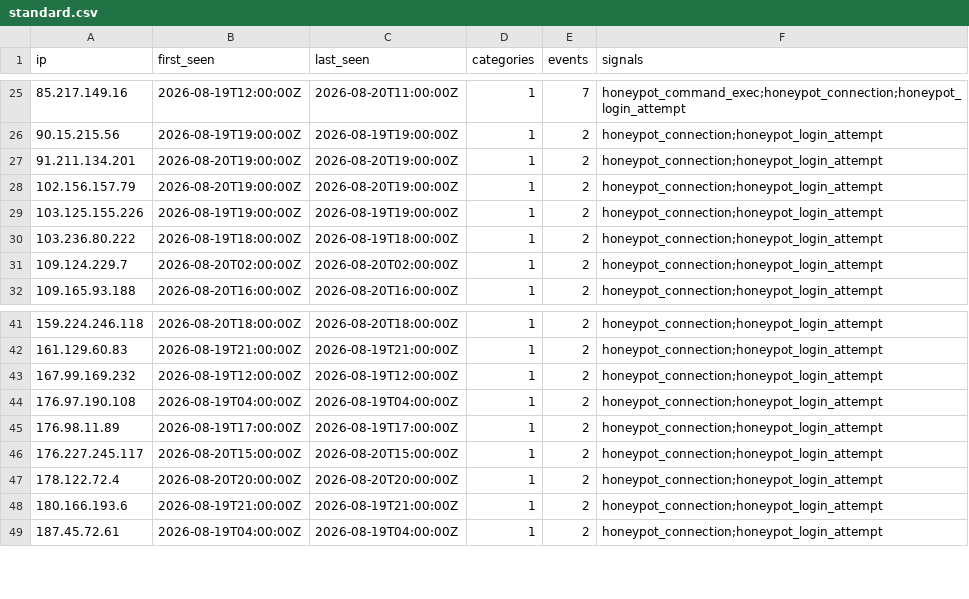
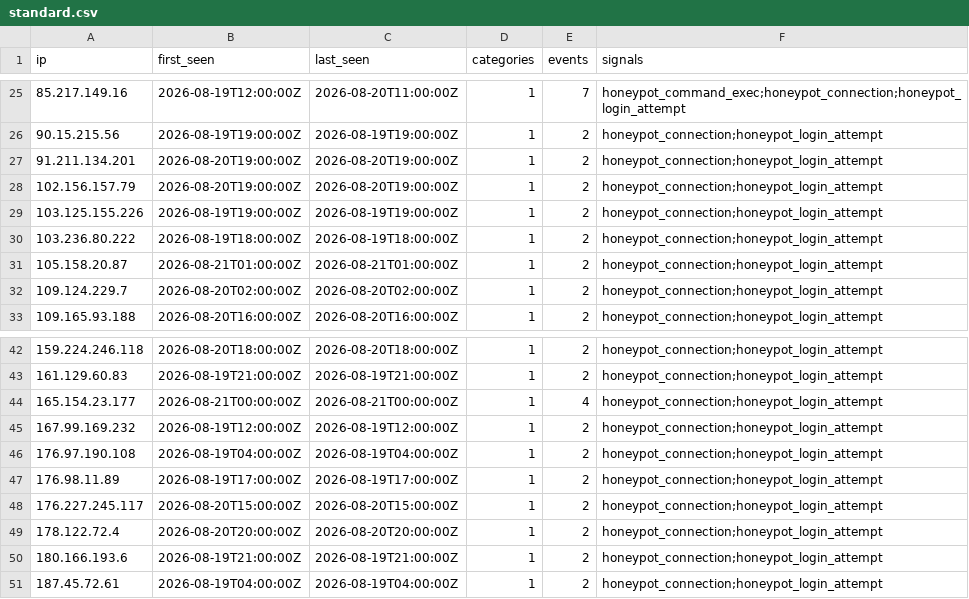
Before and after one commit to brandontroidl/blocklist, a CSV file: standard.csv, drawn as a sheet; only a part is shown, gaps mark what is left out; the diff names each change by its address in the sheet, - before the commit and + after, or states it on an @@ line.

```diff
--- a/standard.csv
+++ b/standard.csv
+row 31: 105.158.20.87 | 2026-08-21T01:00:00Z | 2026-08-21T01:00:00Z | 1 | 2 | honeypot_connection;honeypot_login_attempt
+row 44: 165.154.23.177 | 2026-08-21T00:00:00Z | 2026-08-21T00:00:00Z | 1 | 4 | honeypot_connection;honeypot_login_attempt
```
Also changed, not shown: 14 other files.
